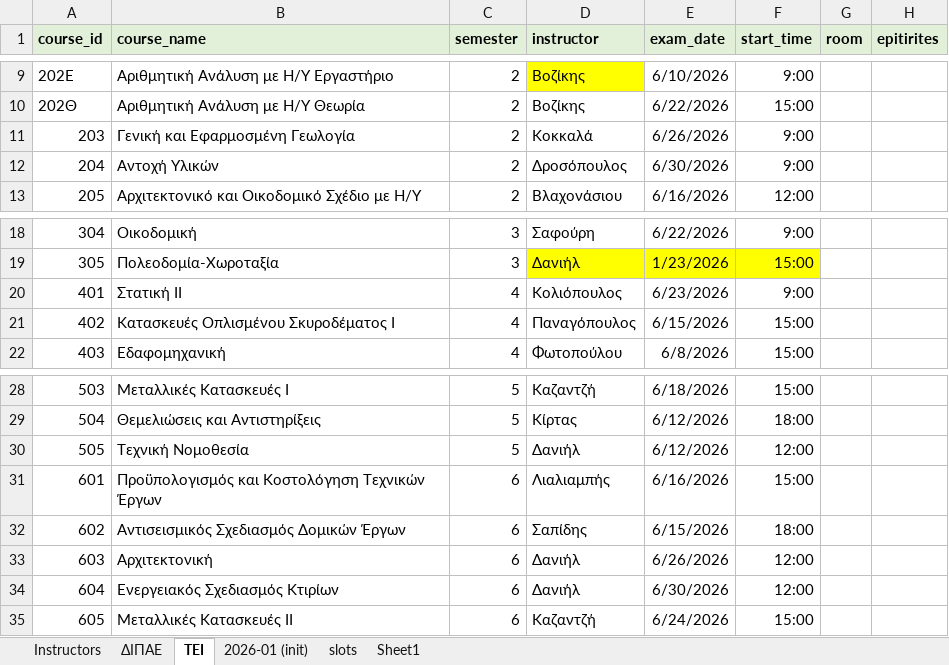
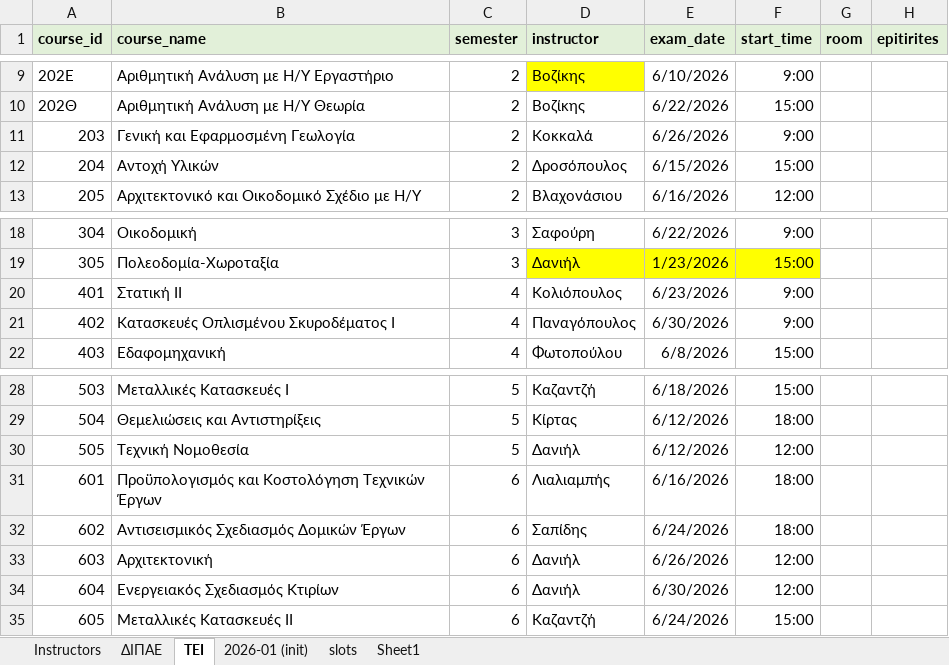
Before and after one commit to panagop/civil_ihu_pyappz, an Excel workbook: files/exams/exams-2026-06.xlsm, sheet ΤΕΙ, drawn as a sheet; only a part is shown, gaps mark what is left out; values as stored, in another font and other column widths than the file's, no borders; the diff names each change by its address in the sheet, - before the commit and + after, or states it on an @@ line.

```diff
--- a/files/exams/exams-2026-06.xlsm (sheet ΤΕΙ)
+++ b/files/exams/exams-2026-06.xlsm (sheet ΤΕΙ)
-E12 (exam_date): 6/30/2026
+E12 (exam_date): 6/15/2026
-F12 (start_time): 9:00
+F12 (start_time): 15:00
-E21 (exam_date): 6/15/2026
+E21 (exam_date): 6/30/2026
-F21 (start_time): 15:00
+F21 (start_time): 9:00
-F31 (start_time): 15:00
+F31 (start_time): 18:00
-E32 (exam_date): 6/15/2026
+E32 (exam_date): 6/24/2026
```
Also changed, not shown: sheet ΔΙΠΑΕ, 1 other file.
